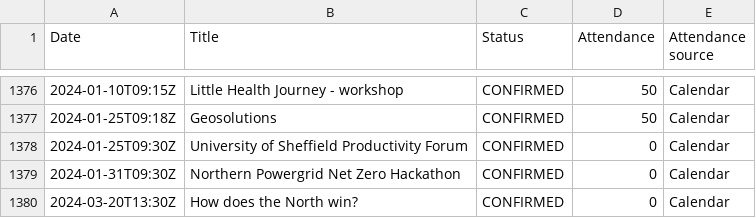
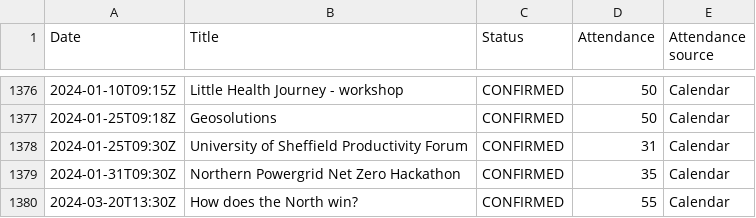
Before and after one commit to open-innovations/dashboard, a CSV file: data/events.csv, drawn as a sheet; only a part is shown, gaps mark what is left out.

Commit message:
Update events

```diff
--- a/data/events.csv
+++ b/data/events.csv
@@ -1377,4 +1377,4 @@ Date,Title,Status,Attendance,Attendance source
 2024-01-25T09:18Z,"Geosolutions",CONFIRMED,50,Calendar
-2024-01-25T09:30Z,"University of Sheffield Productivity Forum",CONFIRMED,0,Calendar
-2024-01-31T09:30Z,"Northern Powergrid Net Zero Hackathon",CONFIRMED,0,Calendar
-2024-03-20T13:30Z,"How does the North win?",CONFIRMED,0,Calendar
+2024-01-25T09:30Z,"University of Sheffield Productivity Forum",CONFIRMED,31,Calendar
+2024-01-31T09:30Z,"Northern Powergrid Net Zero Hackathon",CONFIRMED,35,Calendar
+2024-03-20T13:30Z,"How does the North win?",CONFIRMED,55,Calendar
```
Also changed, not shown: data/events_monthly.csv.
